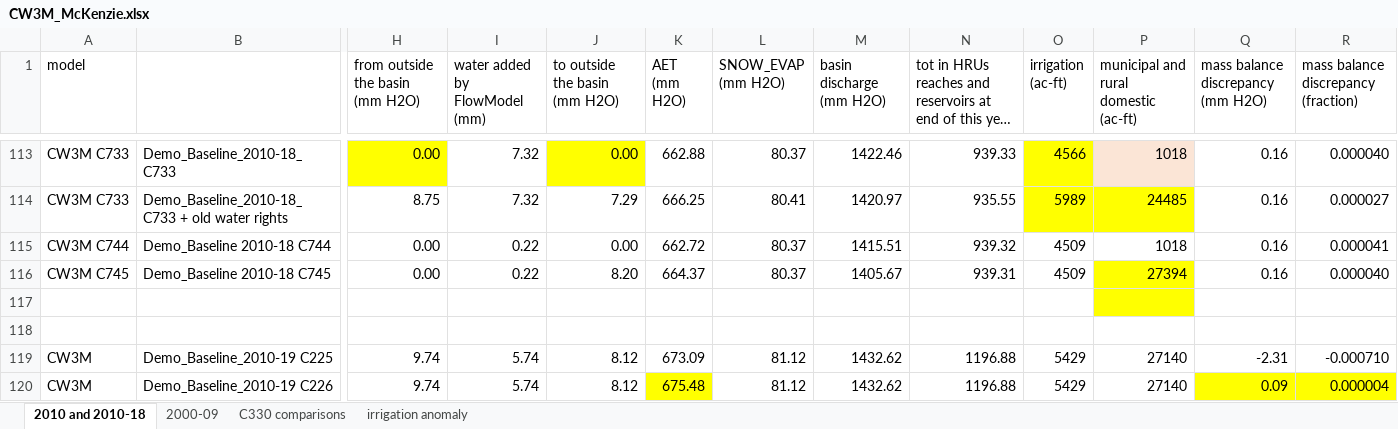
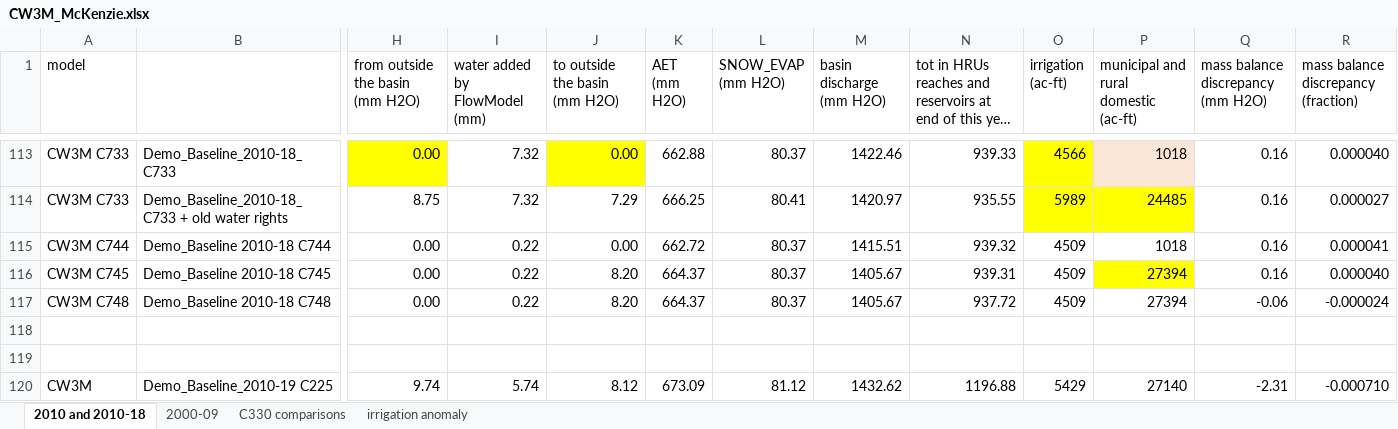
Before and after one commit to DavidConklin1947/CW3M, an Excel workbook: DataCW3M/RegressionTesting/CW3M_McKenzie.xlsx, sheet 2010 and 2010-18, drawn as a sheet; only a part is shown, gaps mark what is left out; the shorter side is filled out with more unchanged rows; long unchanged cells end in …; values as stored, in another font and other column widths than the file's, no borders; addresses are those after the commit; rows hold the shown columns only; the diff names each change by its address in the sheet, - before the commit and + after, or states it on an @@ line.

```diff
--- a/DataCW3M/RegressionTesting/CW3M_McKenzie.xlsx (sheet 2010 and 2010-18)
+++ b/DataCW3M/RegressionTesting/CW3M_McKenzie.xlsx (sheet 2010 and 2010-18)
+row 117: CW3M C748 | Demo_Baseline 2010-18 C748 | 0.00 | 0.22 | 8.20 | 664.37 | 80.37 | 1405.67 | 937.72 | 4509 | 27394 | -0.06 | -0.000024
-P118 fill: #FFFF00
+P118 fill: none
```
Also changed, not shown: DataCW3M/CW3MdigitalHandbook/CW3MdataDictionary.xlsx, DataCW3M/CW3MdigitalHandbook/Wetlands.xlsx, 5 other files.
